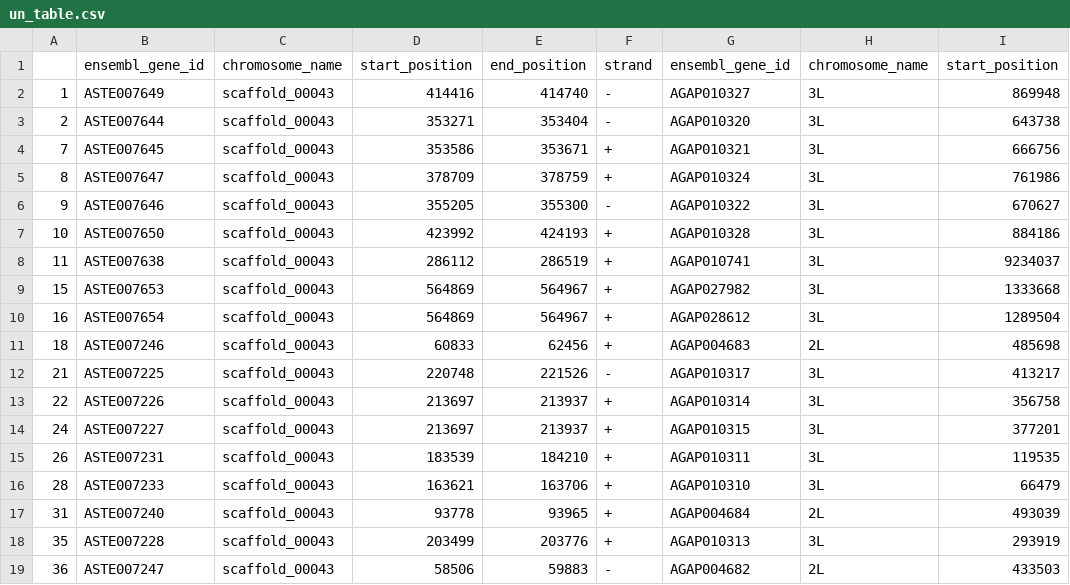
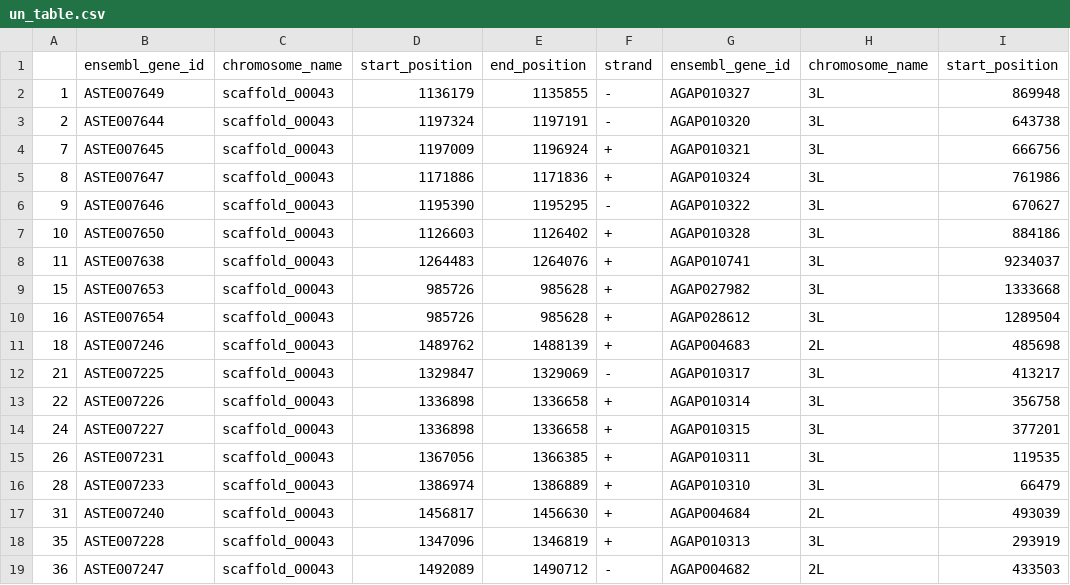
Before and after one commit to seaman248/scf_0043_location, a CSV file: input_data/un_table.csv, drawn as a sheet; only a part is shown; the diff covers the shown part only; the diff names each change by its address in the sheet, - before the commit and + after, or states it on an @@ line.

```diff
--- a/input_data/un_table.csv
+++ b/input_data/un_table.csv
-D2: 414416
+D2: 1136179
-E2: 414740
+E2: 1135855
-D3: 353271
+D3: 1197324
-E3: 353404
+E3: 1197191
-D4: 353586
+D4: 1197009
-E4: 353671
+E4: 1196924
-D5: 378709
+D5: 1171886
-E5: 378759
+E5: 1171836
-D6: 355205
+D6: 1195390
-E6: 355300
+E6: 1195295
-D7: 423992
+D7: 1126603
-E7: 424193
+E7: 1126402
-D8: 286112
+D8: 1264483
-E8: 286519
+E8: 1264076
-D9:D10: 564869
+D9:D10: 985726
-E9:E10: 564967
+E9:E10: 985628
-D11: 60833
+D11: 1489762
-E11: 62456
+E11: 1488139
-D12: 220748
+D12: 1329847
-E12: 221526
+E12: 1329069
-D13:D14: 213697
+D13:D14: 1336898
-E13:E14: 213937
+E13:E14: 1336658
-D15: 183539
+D15: 1367056
-E15: 184210
+E15: 1366385
-D16: 163621
+D16: 1386974
-E16: 163706
+E16: 1386889
-D17: 93778
+D17: 1456817
-E17: 93965
+E17: 1456630
-D18: 203499
+D18: 1347096
-E18: 203776
+E18: 1346819
-D19: 58506
+D19: 1492089
-E19: 59883
+E19: 1490712
```
Also changed, not shown: 1 removed row and 142 edited cells elsewhere in this file, input_data/un_table_fun.csv, 1 other file.
